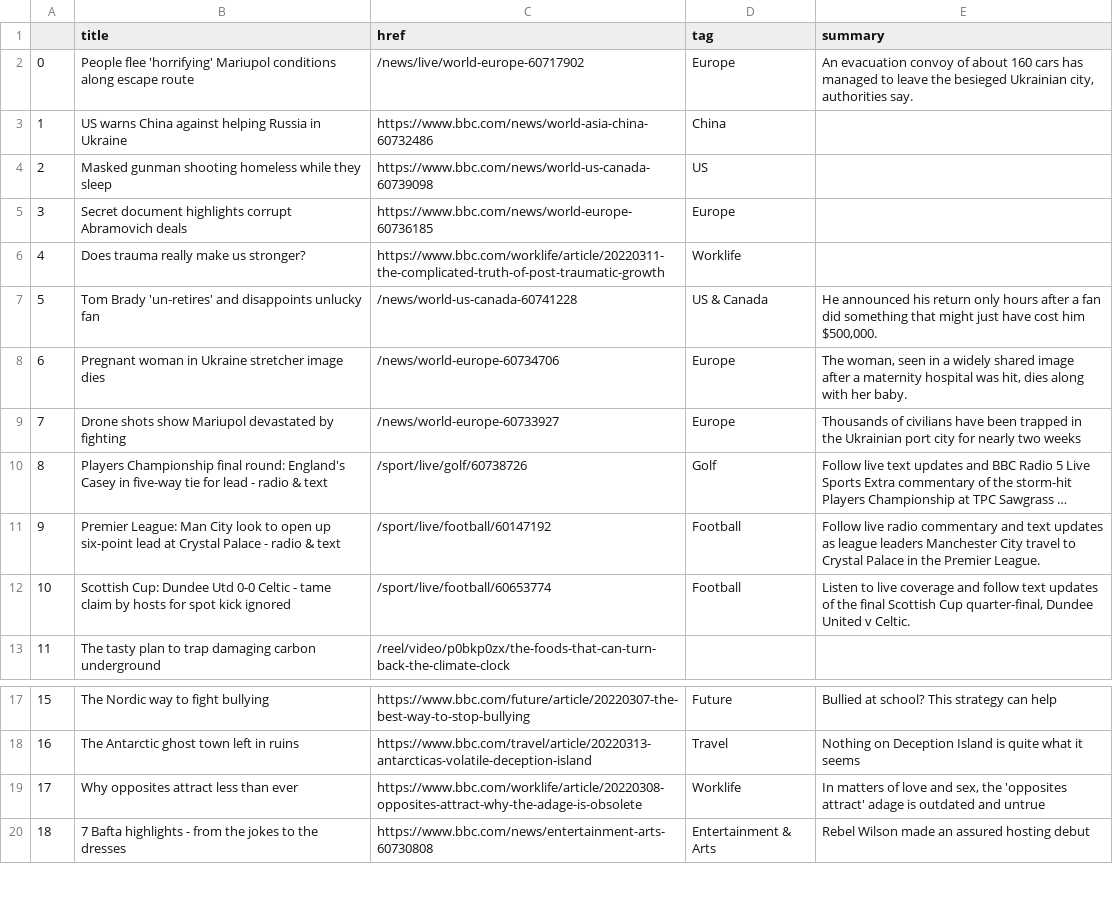
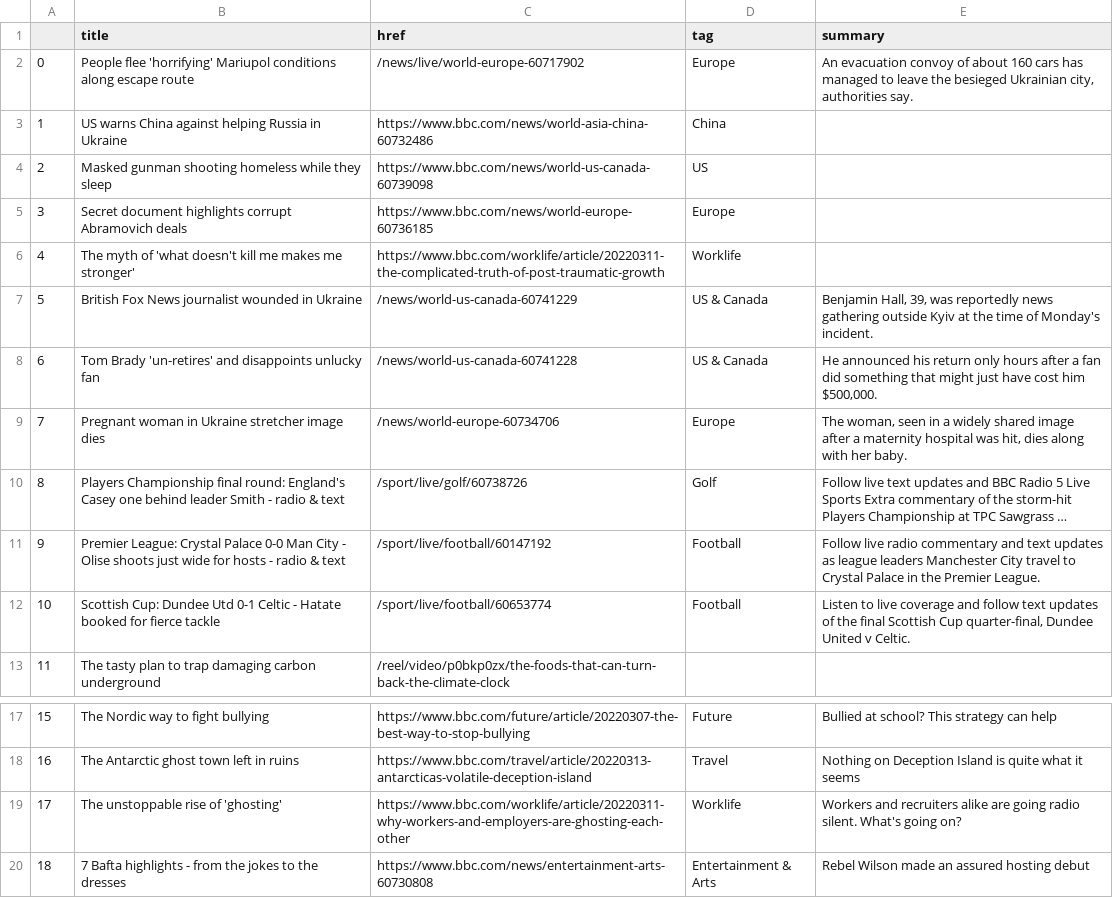
Before and after one commit to tunabellybella/Scraper, a CSV file: bbc-headlines.csv, drawn as a sheet; only a part is shown, gaps mark what is left out; long unchanged cells end in …; the diff names each change by its address in the sheet, - before the commit and + after, or states it on an @@ line.

```diff
--- a/bbc-headlines.csv
+++ b/bbc-headlines.csv
-B6 (title): Does trauma really make us stronger?
+B6 (title): The myth of 'what doesn't kill me makes me stronger'
-B7 (title): Tom Brady 'un-retires' and disappoints unlucky fan
+B7 (title): British Fox News journalist wounded in Ukraine
-C7 (href): /news/world-us-canada-60741228
+C7 (href): /news/world-us-canada-60741229
-E7 (summary): He announced his return only hours after a fan did something that might just have cost him $500,000.
+E7 (summary): Benjamin Hall, 39, was reportedly news gathering outside Kyiv at the time of Monday's incident.
-B8 (title): Pregnant woman in Ukraine stretcher image dies
+B8 (title): Tom Brady 'un-retires' and disappoints unlucky fan
-C8 (href): /news/world-europe-60734706
+C8 (href): /news/world-us-canada-60741228
-D8 (tag): Europe
+D8 (tag): US & Canada
-E8 (summary): The woman, seen in a widely shared image after a maternity hospital was hit, dies along with her baby.
+E8 (summary): He announced his return only hours after a fan did something that might just have cost him $500,000.
-B9 (title): Drone shots show Mariupol devastated by fighting
+B9 (title): Pregnant woman in Ukraine stretcher image dies
-C9 (href): /news/world-europe-60733927
+C9 (href): /news/world-europe-60734706
-E9 (summary): Thousands of civilians have been trapped in the Ukrainian port city for nearly two weeks
+E9 (summary): The woman, seen in a widely shared image after a maternity hospital was hit, dies along with her baby.
-B10 (title): …England's Casey in five-way tie for lead - radio…
+B10 (title): …England's Casey one behind leader Smith - radio…
-B11 (title): Premier League: Man City look to open up six-point lead at Crystal Palace - radio…
+B11 (title): Premier League: Crystal Palace 0-0 Man City - Olise shoots just wide for hosts - radio…
-B12 (title): …Dundee Utd 0-0 Celtic - tame claim by hosts for spot kick ignored
+B12 (title): …Dundee Utd 0-1 Celtic - Hatate booked for fierce tackle
-B19 (title): Why opposites attract less than ever
+B19 (title): The unstoppable rise of 'ghosting'
-C19 (href): https://www.bbc.com/worklife/article/20220308-opposites-attract-why-the-adage-is-obsolete
+C19 (href): https://www.bbc.com/worklife/article/20220311-why-workers-and-employers-are-ghosting-each-other
-E19 (summary): In matters of love and sex, the 'opposites attract' adage is outdated and untrue
+E19 (summary): Workers and recruiters alike are going radio silent. What's going on?
```
